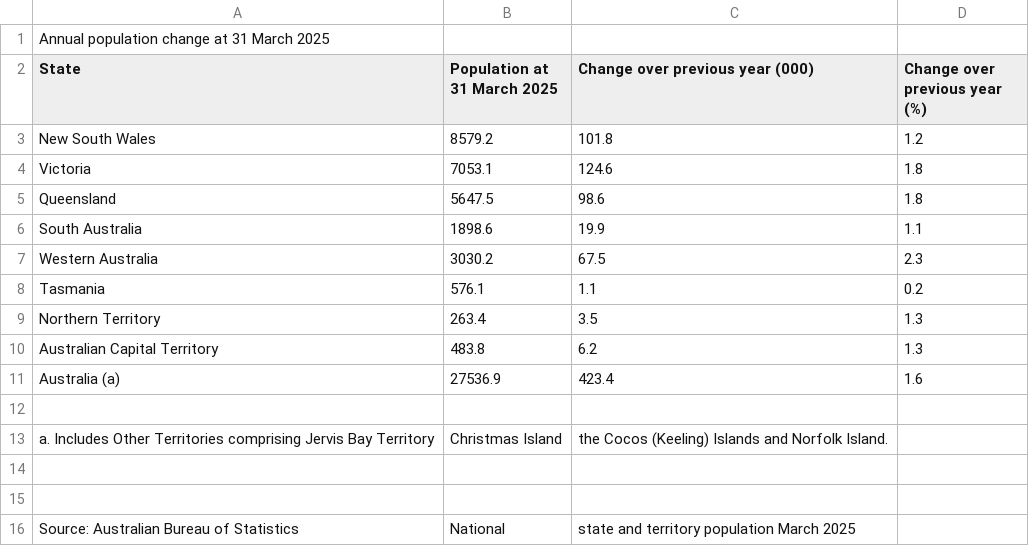
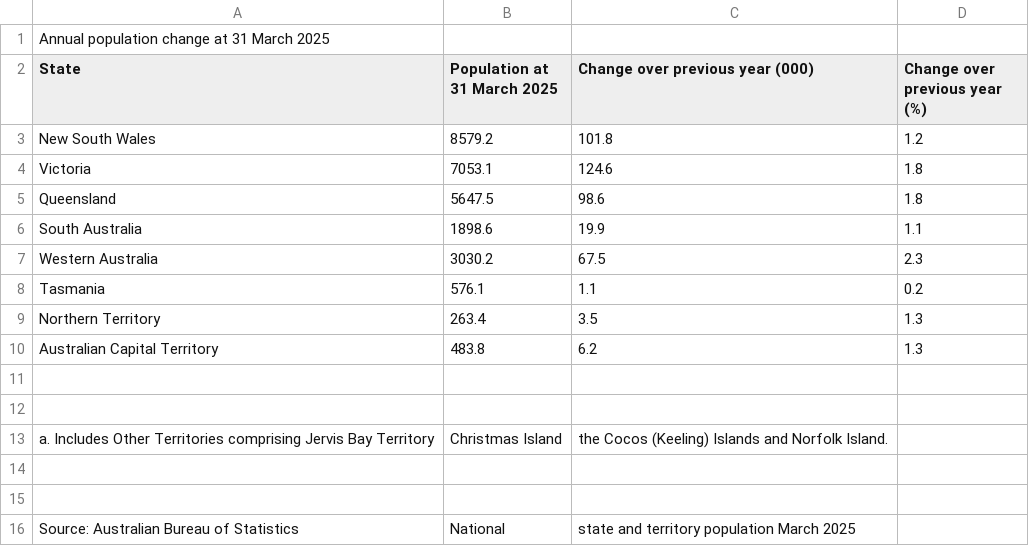
Before and after one commit to luccadfoli/FIT3179, a CSV file: Annual population change at 31 March 2025.csv, drawn as a sheet.

Commit message:
Update Annual population change at 31 March 2025.csv

```diff
--- a/Annual population change at 31 March 2025.csv
+++ b/Annual population change at 31 March 2025.csv
@@ -10,3 +10,3 @@ Northern Territory,263.4,3.5,1.3
 Australian Capital Territory,483.8,6.2,1.3
-Australia (a),27536.9,423.4,1.6
+
 
```
